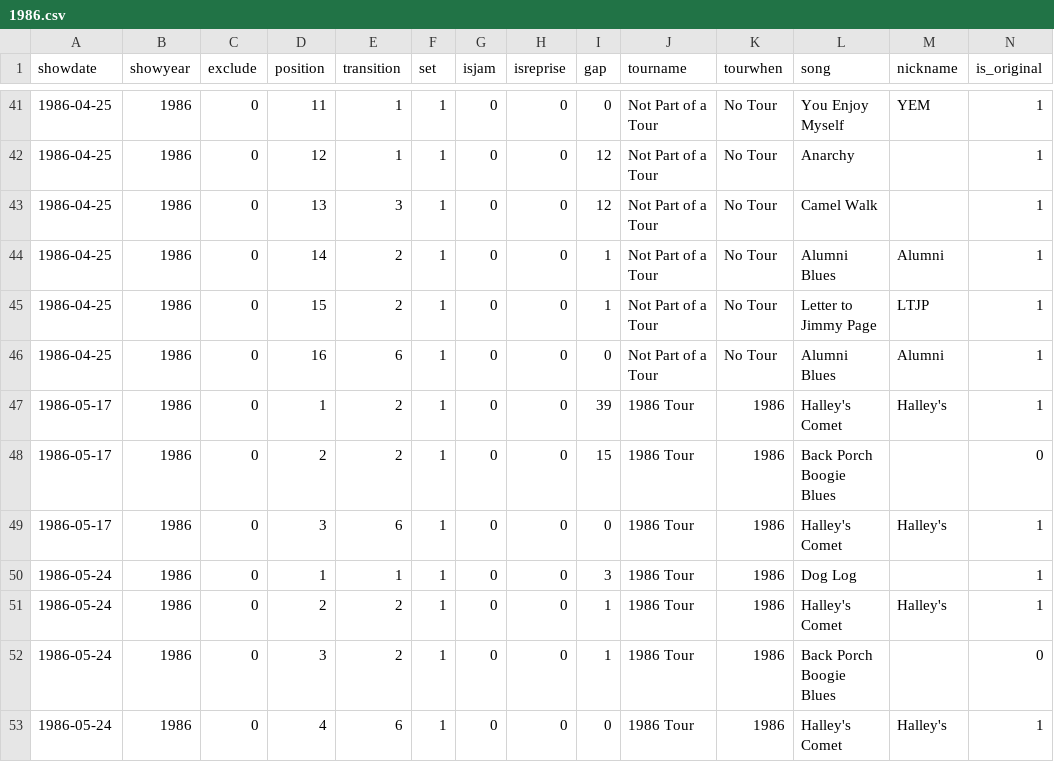
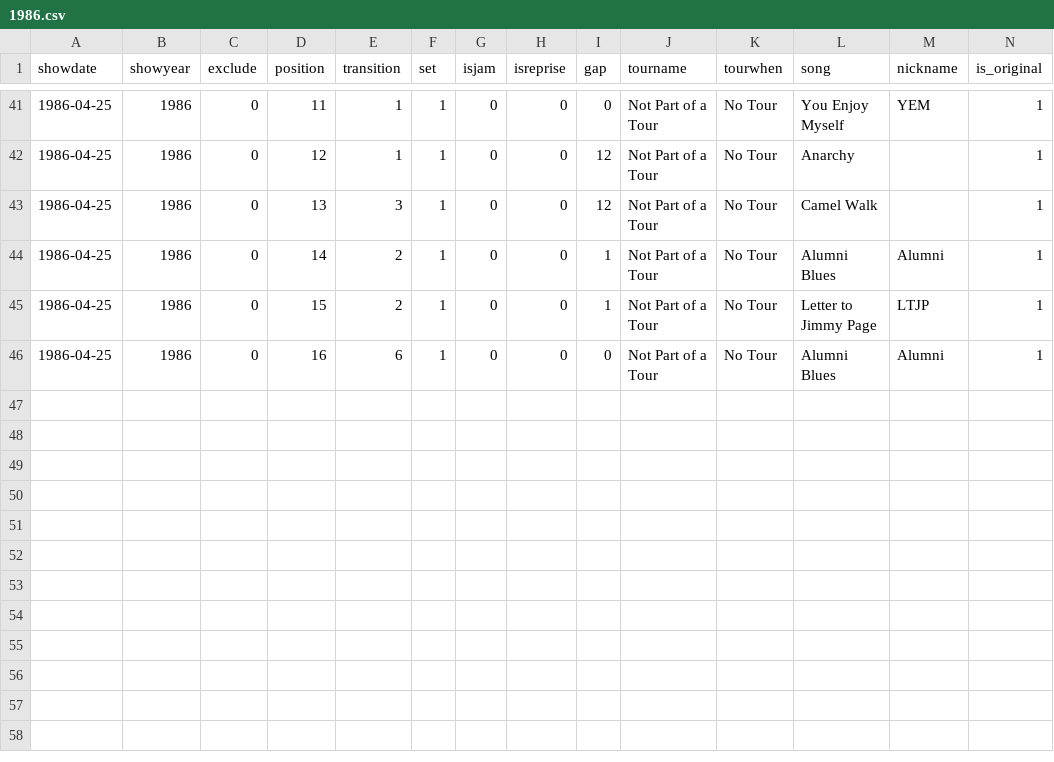
Before and after one commit to jwenerd/phish_setlists, a CSV file: data/csv/1986.csv, drawn as a sheet; only a part is shown, gaps mark what is left out; rows hold the shown columns only; the diff names each change by its address in the sheet, - before the commit and + after, or states it on an @@ line.

```diff
--- a/data/csv/1986.csv
+++ b/data/csv/1986.csv
-row 47: 1986-05-17 | 1986 | 0 | 1 | 2 | 1 | 0 | 0 | 39 | 1986 Tour | 1986 | Halley's Comet | Halley's | 1
-row 48: 1986-05-17 | 1986 | 0 | 2 | 2 | 1 | 0 | 0 | 15 | 1986 Tour | 1986 | Back Porch Boogie Blues |  | 0
-row 49: 1986-05-17 | 1986 | 0 | 3 | 6 | 1 | 0 | 0 | 0 | 1986 Tour | 1986 | Halley's Comet | Halley's | 1
-row 50: 1986-05-24 | 1986 | 0 | 1 | 1 | 1 | 0 | 0 | 3 | 1986 Tour | 1986 | Dog Log |  | 1
-row 51: 1986-05-24 | 1986 | 0 | 2 | 2 | 1 | 0 | 0 | 1 | 1986 Tour | 1986 | Halley's Comet | Halley's | 1
-row 52: 1986-05-24 | 1986 | 0 | 3 | 2 | 1 | 0 | 0 | 1 | 1986 Tour | 1986 | Back Porch Boogie Blues |  | 0
-row 53: 1986-05-24 | 1986 | 0 | 4 | 6 | 1 | 0 | 0 | 0 | 1986 Tour | 1986 | Halley's Comet | Halley's | 1
```
Also changed, not shown: data/csv/all.csv, 1 other file.
